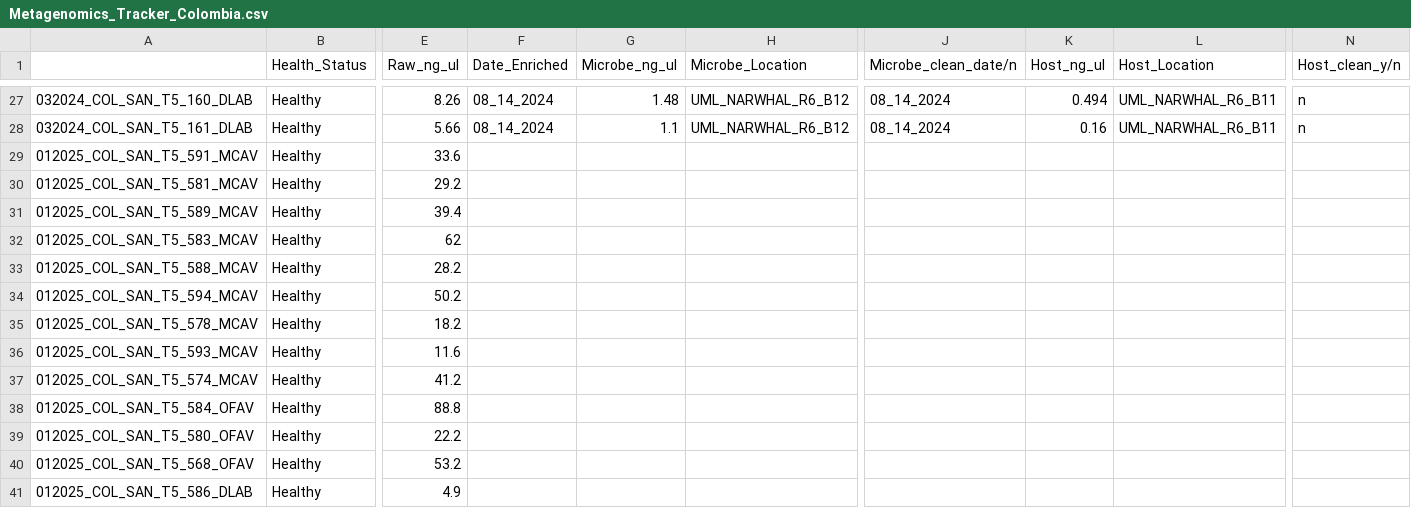
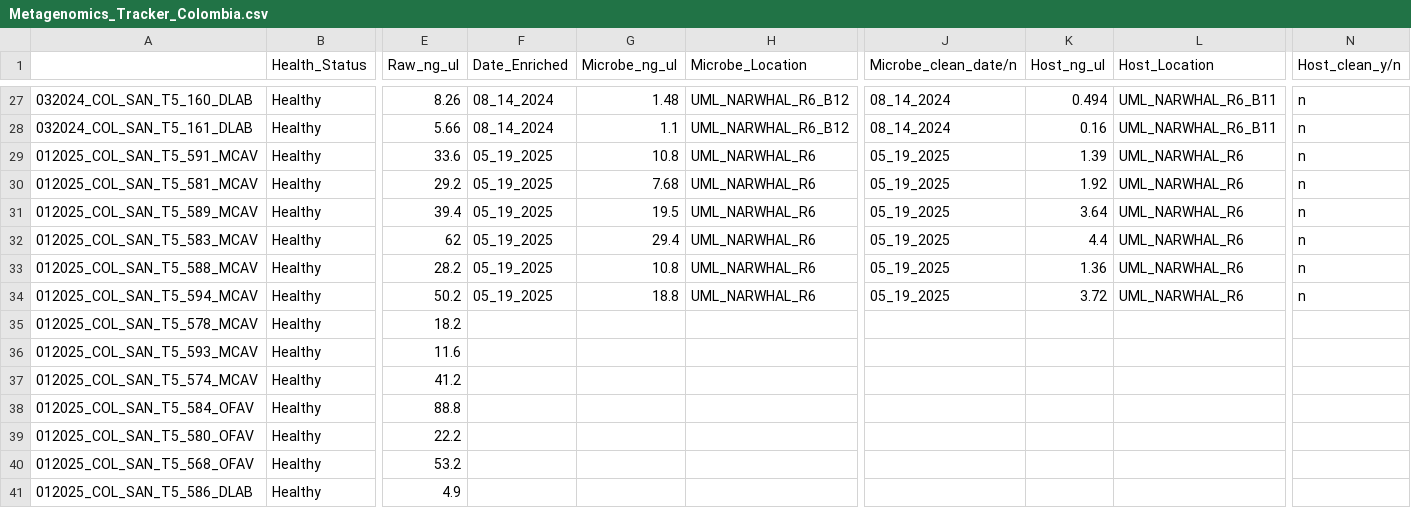
Before and after one commit to GWLab-UML/SAN_CORDAP, a CSV file: Sample_Data/Metagenomics_Tracker_Colombia.csv, drawn as a sheet; only a part is shown, gaps mark what is left out; the diff names each change by its address in the sheet, - before the commit and + after, or states it on an @@ line.

Commit message:
sample enrichment info

```diff
--- a/Sample_Data/Metagenomics_Tracker_Colombia.csv
+++ b/Sample_Data/Metagenomics_Tracker_Colombia.csv
-F29:F34 (Date_Enriched): (empty)
+F29:F34 (Date_Enriched): 05_19_2025
-G29 (Microbe_ng_ul): (empty)
+G29 (Microbe_ng_ul): 10.8
-H29:H34 (Microbe_Location): (empty)
+H29:H34 (Microbe_Location): UML_NARWHAL_R6
-J29:J34 (Microbe_clean_date/n): (empty)
+J29:J34 (Microbe_clean_date/n): 05_19_2025
-K29 (Host_ng_ul): (empty)
+K29 (Host_ng_ul): 1.39
-L29:L34 (Host_Location): (empty)
+L29:L34 (Host_Location): UML_NARWHAL_R6
-N29:N34 (Host_clean_y/n): (empty)
+N29:N34 (Host_clean_y/n): n
-G30 (Microbe_ng_ul): (empty)
+G30 (Microbe_ng_ul): 7.68
-K30 (Host_ng_ul): (empty)
+K30 (Host_ng_ul): 1.92
-G31 (Microbe_ng_ul): (empty)
+G31 (Microbe_ng_ul): 19.5
-K31 (Host_ng_ul): (empty)
+K31 (Host_ng_ul): 3.64
-G32 (Microbe_ng_ul): (empty)
+G32 (Microbe_ng_ul): 29.4
-K32 (Host_ng_ul): (empty)
+K32 (Host_ng_ul): 4.4
-G33 (Microbe_ng_ul): (empty)
+G33 (Microbe_ng_ul): 10.8
-K33 (Host_ng_ul): (empty)
+K33 (Host_ng_ul): 1.36
-G34 (Microbe_ng_ul): (empty)
+G34 (Microbe_ng_ul): 18.8
-K34 (Host_ng_ul): (empty)
+K34 (Host_ng_ul): 3.72
```
